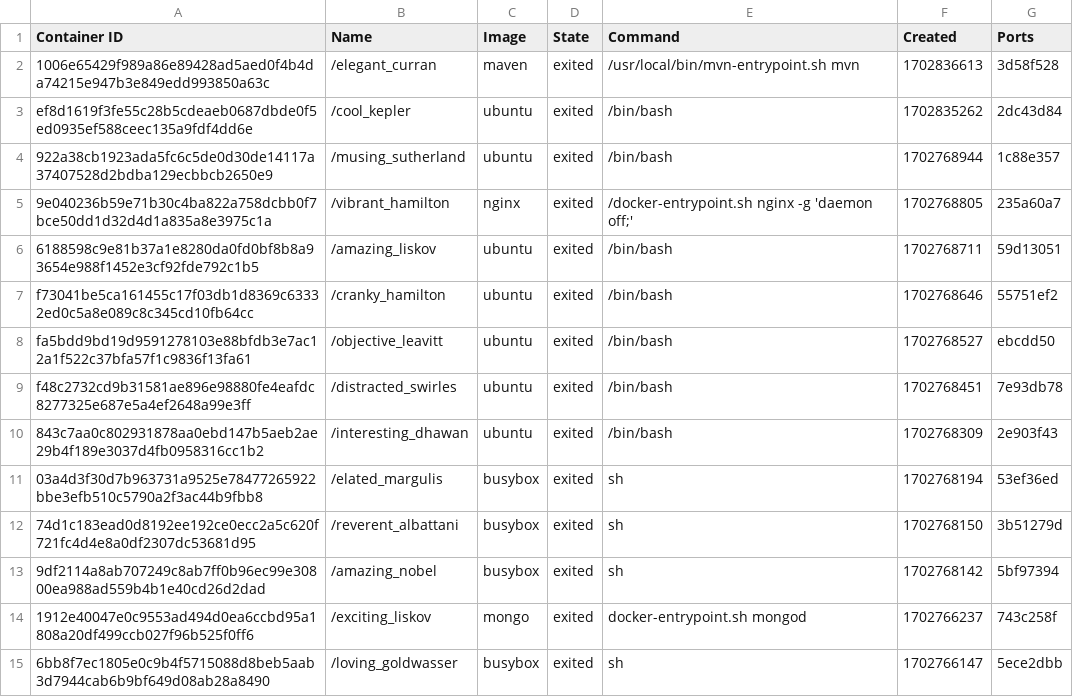
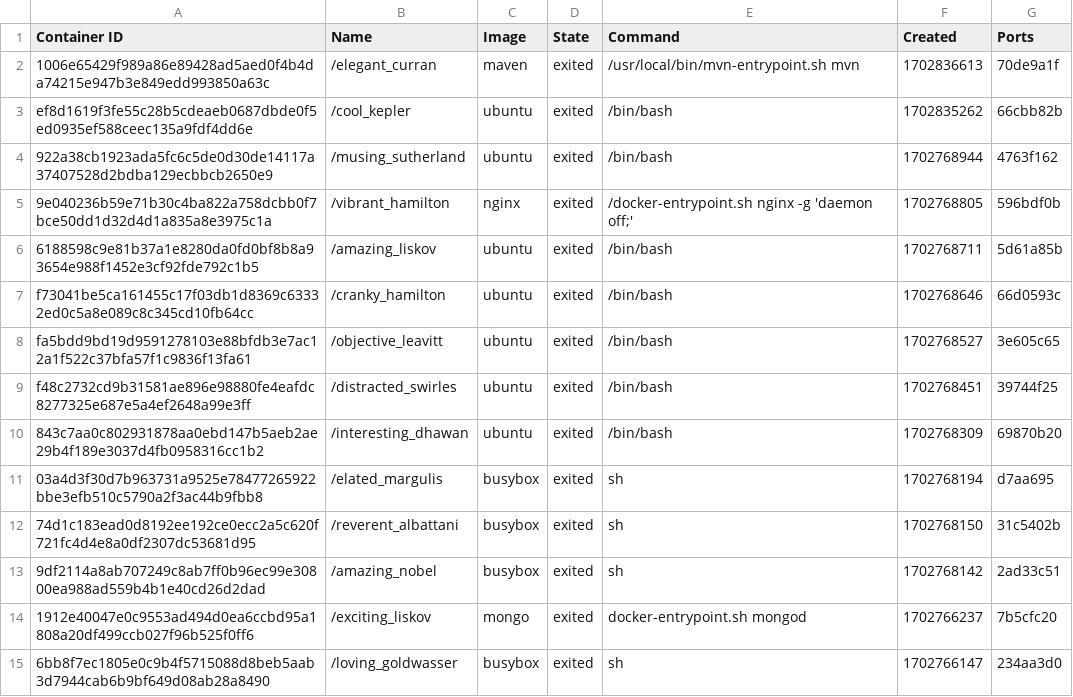
Before and after one commit to konstantopoulosk/MavenDocker-NullProject, a CSV file: containers.csv, drawn as a sheet; only a part is shown; the diff covers the shown part only.

```diff
--- a/containers.csv
+++ b/containers.csv
@@ -1,15 +1,15 @@
 "Container ID","Name","Image","State","Command","Created","Ports"
-"1006e65429f989a86e89428ad5aed0f4b4da74215e947b3e849edd993850a63c","/elegant_curran","maven","exited","/usr/local/bin/mvn-entrypoint.sh mvn","1702836613","3d58f528"
-"ef8d1619f3fe55c28b5cdeaeb0687dbde0f5ed0935ef588ceec135a9fdf4dd6e","/cool_kepler","ubuntu","exited","/bin/bash","1702835262","2dc43d84"
-"922a38cb1923ada5fc6c5de0d30de14117a37407528d2bdba129ecbbcb2650e9","/musing_sutherland","ubuntu","exited","/bin/bash","1702768944","1c88e357"
-"9e040236b59e71b30c4ba822a758dcbb0f7bce50dd1d32d4d1a835a8e3975c1a","/vibrant_hamilton","nginx","exited","/docker-entrypoint.sh nginx -g 'daemon off;'","1702768805","235a60a7"
-"6188598c9e81b37a1e8280da0fd0bf8b8a93654e988f1452e3cf92fde792c1b5","/amazing_liskov","ubuntu","exited","/bin/bash","1702768711","59d13051"
-"f73041be5ca161455c17f03db1d8369c63332ed0c5a8e089c8c345cd10fb64cc","/cranky_hamilton","ubuntu","exited","/bin/bash","1702768646","55751ef2"
-"fa5bdd9bd19d9591278103e88bfdb3e7ac12a1f522c37bfa57f1c9836f13fa61","/objective_leavitt","ubuntu","exited","/bin/bash","1702768527","ebcdd50"
-"f48c2732cd9b31581ae896e98880fe4eafdc8277325e687e5a4ef2648a99e3ff","/distracted_swirles","ubuntu","exited","/bin/bash","1702768451","7e93db78"
-"843c7aa0c802931878aa0ebd147b5aeb2ae29b4f189e3037d4fb0958316cc1b2","/interesting_dhawan","ubuntu","exited","/bin/bash","1702768309","2e903f43"
-"03a4d3f30d7b963731a9525e78477265922bbe3efb510c5790a2f3ac44b9fbb8","/elated_margulis","busybox","exited","sh","1702768194","53ef36ed"
-"74d1c183ead0d8192ee192ce0ecc2a5c620f721fc4d4e8a0df2307dc53681d95","/reverent_albattani","busybox","exited","sh","1702768150","3b51279d"
-"9df2114a8ab707249c8ab7ff0b96ec99e30800ea988ad559b4b1e40cd26d2dad","/amazing_nobel","busybox","exited","sh","1702768142","5bf97394"
-"1912e40047e0c9553ad494d0ea6ccbd95a1808a20df499ccb027f96b525f0ff6","/exciting_liskov","mongo","exited","docker-entrypoint.sh mongod","1702766237","743c258f"
-"6bb8f7ec1805e0c9b4f5715088d8beb5aab3d7944cab6b9bf649d08ab28a8490","/loving_goldwasser","busybox","exited","sh","1702766147","5ece2dbb"
+"1006e65429f989a86e89428ad5aed0f4b4da74215e947b3e849edd993850a63c","/elegant_curran","maven","exited","/usr/local/bin/mvn-entrypoint.sh mvn","1702836613","70de9a1f"
+"ef8d1619f3fe55c28b5cdeaeb0687dbde0f5ed0935ef588ceec135a9fdf4dd6e","/cool_kepler","ubuntu","exited","/bin/bash","1702835262","66cbb82b"
+"922a38cb1923ada5fc6c5de0d30de14117a37407528d2bdba129ecbbcb2650e9","/musing_sutherland","ubuntu","exited","/bin/bash","1702768944","4763f162"
+"9e040236b59e71b30c4ba822a758dcbb0f7bce50dd1d32d4d1a835a8e3975c1a","/vibrant_hamilton","nginx","exited","/docker-entrypoint.sh nginx -g 'daemon off;'","1702768805","596bdf0b"
+"6188598c9e81b37a1e8280da0fd0bf8b8a93654e988f1452e3cf92fde792c1b5","/amazing_liskov","ubuntu","exited","/bin/bash","1702768711","5d61a85b"
+"f73041be5ca161455c17f03db1d8369c63332ed0c5a8e089c8c345cd10fb64cc","/cranky_hamilton","ubuntu","exited","/bin/bash","1702768646","66d0593c"
+"fa5bdd9bd19d9591278103e88bfdb3e7ac12a1f522c37bfa57f1c9836f13fa61","/objective_leavitt","ubuntu","exited","/bin/bash","1702768527","3e605c65"
+"f48c2732cd9b31581ae896e98880fe4eafdc8277325e687e5a4ef2648a99e3ff","/distracted_swirles","ubuntu","exited","/bin/bash","1702768451","39744f25"
+"843c7aa0c802931878aa0ebd147b5aeb2ae29b4f189e3037d4fb0958316cc1b2","/interesting_dhawan","ubuntu","exited","/bin/bash","1702768309","69870b20"
+"03a4d3f30d7b963731a9525e78477265922bbe3efb510c5790a2f3ac44b9fbb8","/elated_margulis","busybox","exited","sh","1702768194","d7aa695"
+"74d1c183ead0d8192ee192ce0ecc2a5c620f721fc4d4e8a0df2307dc53681d95","/reverent_albattani","busybox","exited","sh","1702768150","31c5402b"
+"9df2114a8ab707249c8ab7ff0b96ec99e30800ea988ad559b4b1e40cd26d2dad","/amazing_nobel","busybox","exited","sh","1702768142","2ad33c51"
+"1912e40047e0c9553ad494d0ea6ccbd95a1808a20df499ccb027f96b525f0ff6","/exciting_liskov","mongo","exited","docker-entrypoint.sh mongod","1702766237","7b5cfc20"
+"6bb8f7ec1805e0c9b4f5715088d8beb5aab3d7944cab6b9bf649d08ab28a8490","/loving_goldwasser","busybox","exited","sh","1702766147","234aa3d0"
```
Also changed, not shown: 28 edited cells elsewhere in this file, 7 other files.
